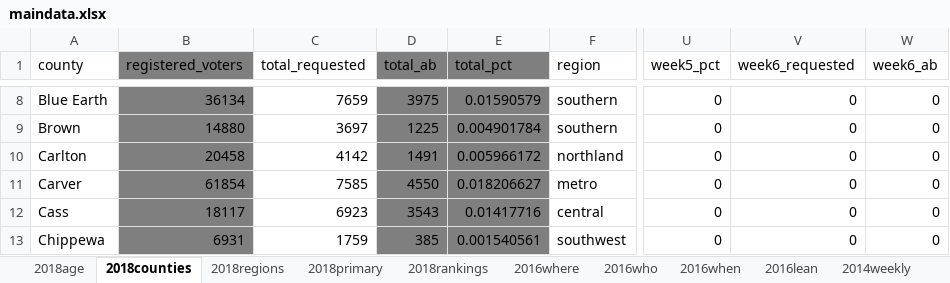
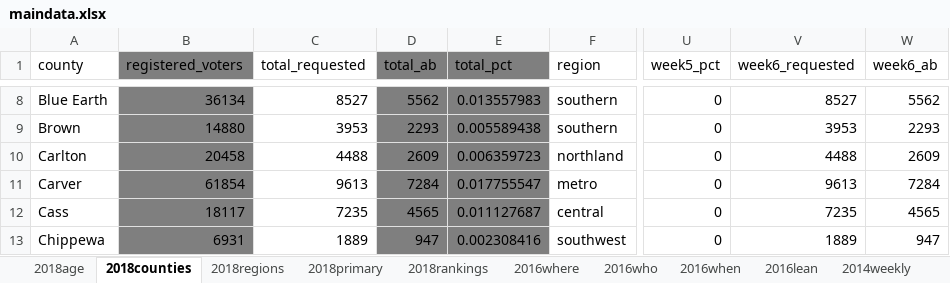
Before and after one commit to striblab/20180927-absentee, an Excel workbook: build/data/maindata.xlsx, sheet 2018counties, drawn as a sheet; only a part is shown, gaps mark what is left out; values as stored, in another font and other column widths than the file's, no borders; the diff covers the shown part only; the diff names each change by its address in the sheet, - before the commit and + after, or states it on an @@ line.

```diff
--- a/build/data/maindata.xlsx (sheet 2018counties)
+++ b/build/data/maindata.xlsx (sheet 2018counties)
-C8 (total_requested): 7659
+C8 (total_requested): 8527
-D8 (total_ab): 3975
+D8 (total_ab): 5562
-E8 (total_pct): 0.01590579
+E8 (total_pct): 0.013557983
-V8 (week6_requested): 0
+V8 (week6_requested): 8527
-W8 (week6_ab): 0
+W8 (week6_ab): 5562
-C9 (total_requested): 3697
+C9 (total_requested): 3953
-D9 (total_ab): 1225
+D9 (total_ab): 2293
-E9 (total_pct): 0.004901784
+E9 (total_pct): 0.005589438
-V9 (week6_requested): 0
+V9 (week6_requested): 3953
-W9 (week6_ab): 0
+W9 (week6_ab): 2293
-C10 (total_requested): 4142
+C10 (total_requested): 4488
-D10 (total_ab): 1491
+D10 (total_ab): 2609
-E10 (total_pct): 0.005966172
+E10 (total_pct): 0.006359723
-V10 (week6_requested): 0
+V10 (week6_requested): 4488
-W10 (week6_ab): 0
+W10 (week6_ab): 2609
-C11 (total_requested): 7585
+C11 (total_requested): 9613
-D11 (total_ab): 4550
+D11 (total_ab): 7284
-E11 (total_pct): 0.018206627
+E11 (total_pct): 0.017755547
-V11 (week6_requested): 0
+V11 (week6_requested): 9613
-W11 (week6_ab): 0
+W11 (week6_ab): 7284
-C12 (total_requested): 6923
+C12 (total_requested): 7235
-D12 (total_ab): 3543
+D12 (total_ab): 4565
-E12 (total_pct): 0.01417716
+E12 (total_pct): 0.011127687
-V12 (week6_requested): 0
+V12 (week6_requested): 7235
-W12 (week6_ab): 0
+W12 (week6_ab): 4565
-C13 (total_requested): 1759
+C13 (total_requested): 1889
-D13 (total_ab): 385
+D13 (total_ab): 947
-E13 (total_pct): 0.001540561
+E13 (total_pct): 0.002308416
-V13 (week6_requested): 0
+V13 (week6_requested): 1889
-W13 (week6_ab): 0
+W13 (week6_ab): 947
```
Also changed, not shown: 410 edited cells elsewhere in this sheet, sheet 2018regions, sheet 2014weekly, 12 other files.
